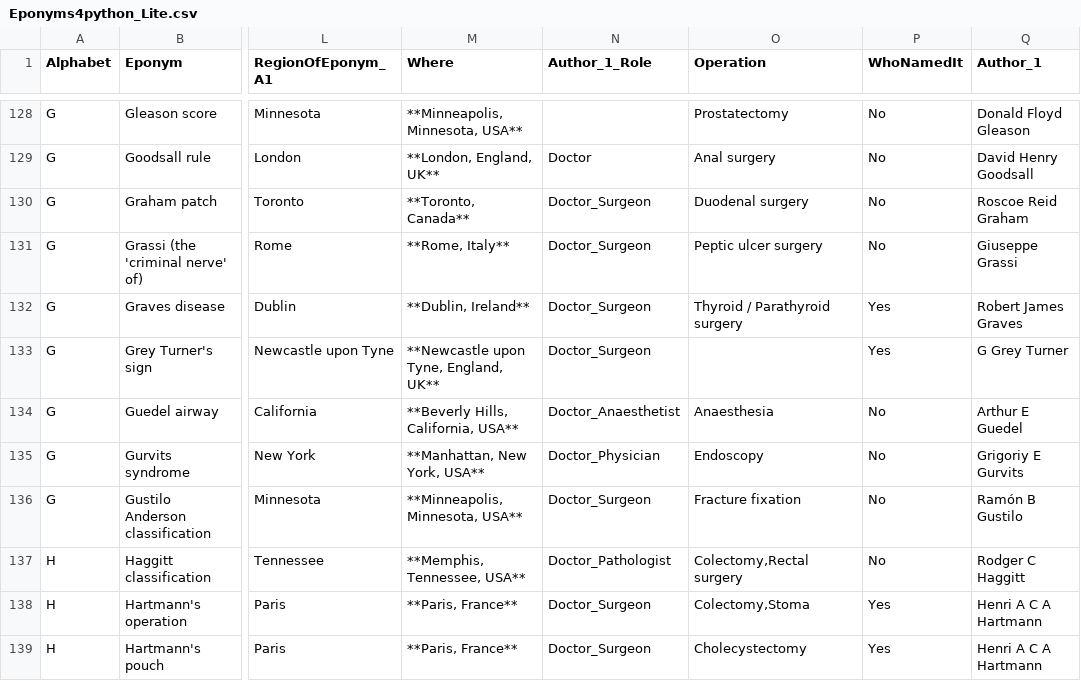
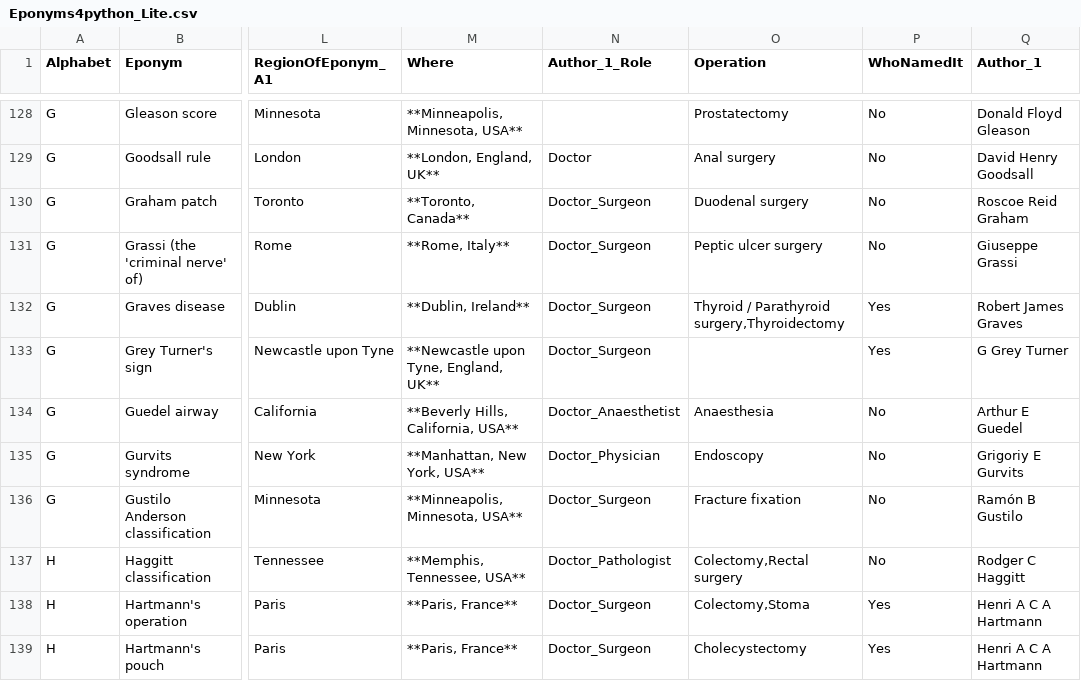
Before and after one commit to HayesAJ83/SurgicalEps_01, a CSV file: Eponyms4python_Lite.csv, drawn as a sheet; only a part is shown, gaps mark what is left out; the diff covers the shown part only; the diff names each change by its address in the sheet, - before the commit and + after, or states it on an @@ line.

```diff
--- a/Eponyms4python_Lite.csv
+++ b/Eponyms4python_Lite.csv
-O132 (Operation): Thyroid / Parathyroid surgery
+O132 (Operation): Thyroid / Parathyroid surgery,Thyroidectomy
```
Also changed, not shown: 8 edited cells elsewhere in this file.
